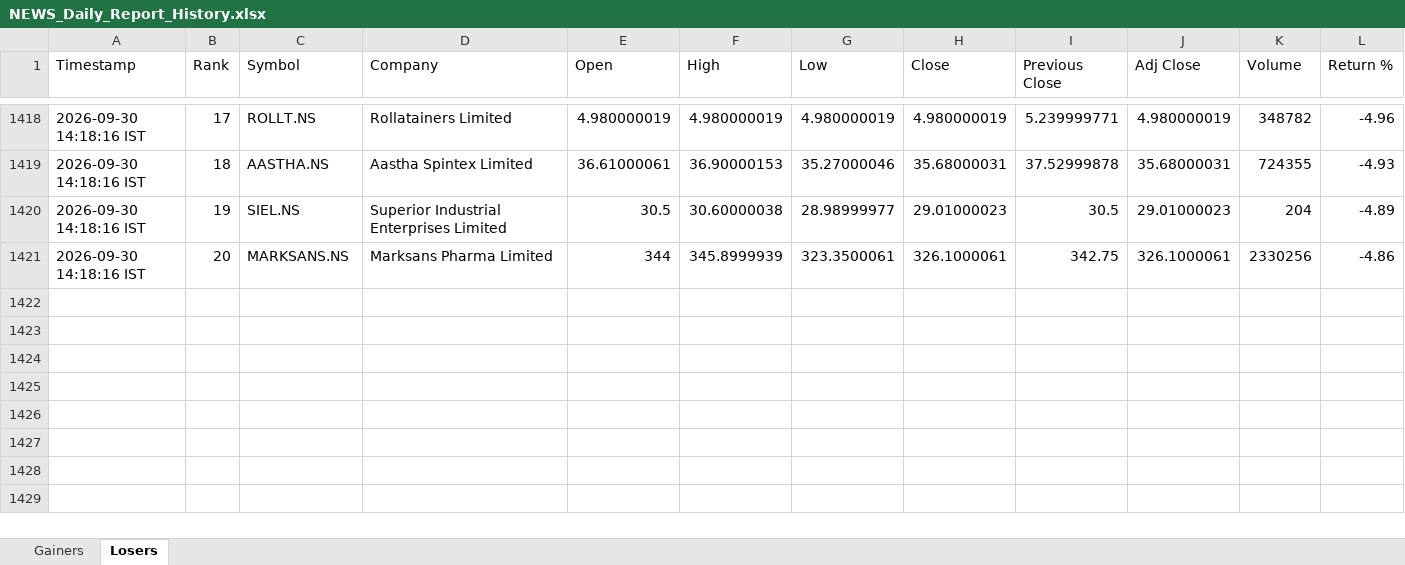
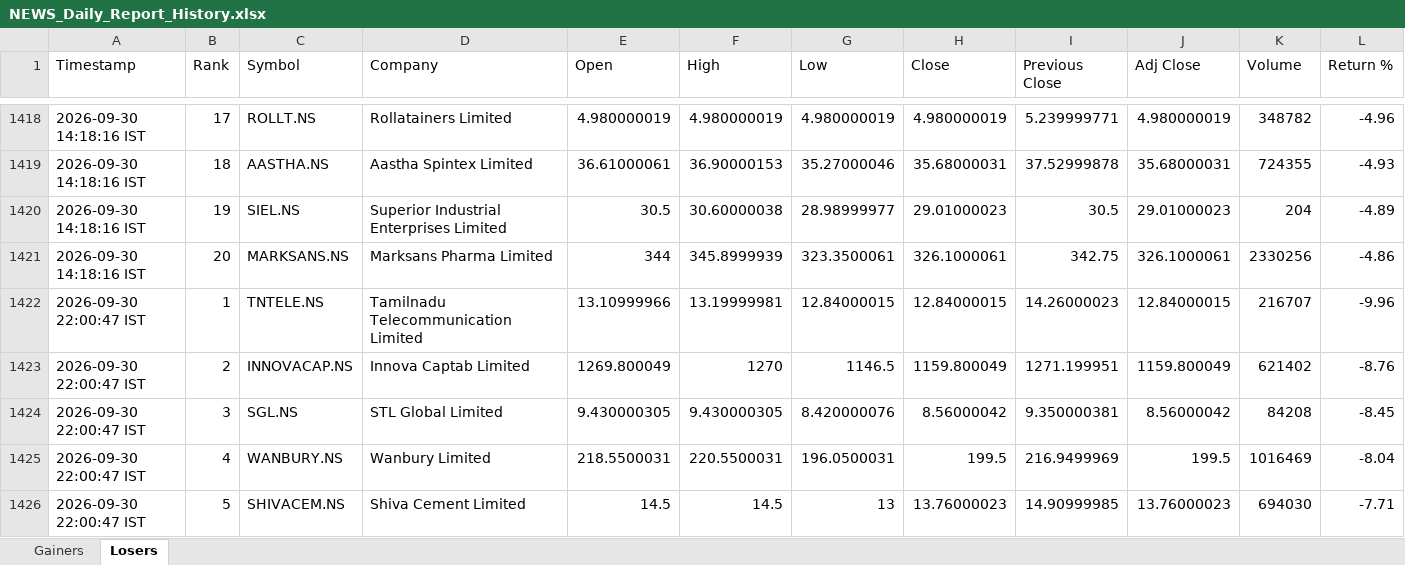
Before and after one commit to PavanSaiNekkala/News_Dividend_Fetcher, an Excel workbook: NEWS_Daily_Report/output/history/NEWS_Daily_Report_History.xlsx, sheet Losers, drawn as a sheet; only a part is shown, gaps mark what is left out; values as stored, in another font and other column widths than the file's, no borders; rows hold the shown columns only; the diff covers the shown part only; the diff names each change by its address in the sheet, - before the commit and + after, or states it on an @@ line.

```diff
--- a/NEWS_Daily_Report/output/history/NEWS_Daily_Report_History.xlsx (sheet Losers)
+++ b/NEWS_Daily_Report/output/history/NEWS_Daily_Report_History.xlsx (sheet Losers)
+row 1422: 2026-09-30 22:00:47 IST | 1 | TNTELE.NS | Tamilnadu Telecommunication Limited | 13.10999966 | 13.19999981 | 12.84000015 | 12.84000015 | 14.26000023 | 12.84000015 | 216707 | -9.96
+row 1423: 2026-09-30 22:00:47 IST | 2 | INNOVACAP.NS | Innova Captab Limited | 1269.800049 | 1270 | 1146.5 | 1159.800049 | 1271.199951 | 1159.800049 | 621402 | -8.76
+row 1424: 2026-09-30 22:00:47 IST | 3 | SGL.NS | STL Global Limited | 9.430000305 | 9.430000305 | 8.420000076 | 8.56000042 | 9.350000381 | 8.56000042 | 84208 | -8.45
+row 1425: 2026-09-30 22:00:47 IST | 4 | WANBURY.NS | Wanbury Limited | 218.5500031 | 220.5500031 | 196.0500031 | 199.5 | 216.9499969 | 199.5 | 1016469 | -8.04
+row 1426: 2026-09-30 22:00:47 IST | 5 | SHIVACEM.NS | Shiva Cement Limited | 14.5 | 14.5 | 13 | 13.76000023 | 14.90999985 | 13.76000023 | 694030 | -7.71
```
Also changed, not shown: 15 added rows elsewhere in this sheet, sheet Gainers, NEWS_Daily_Report/output/latest/NEWS_Daily_Report.xlsx.
